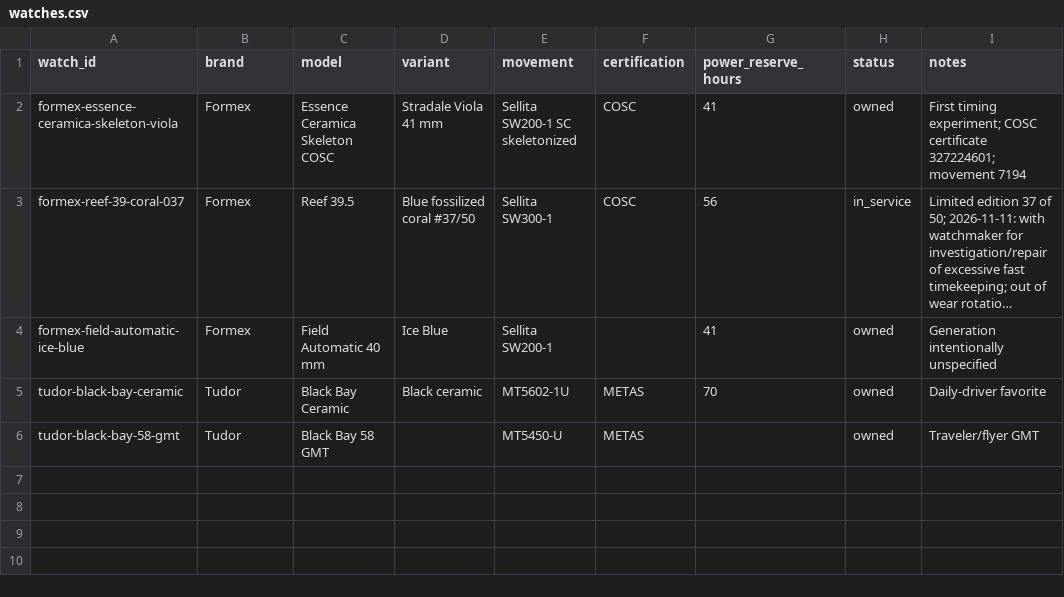
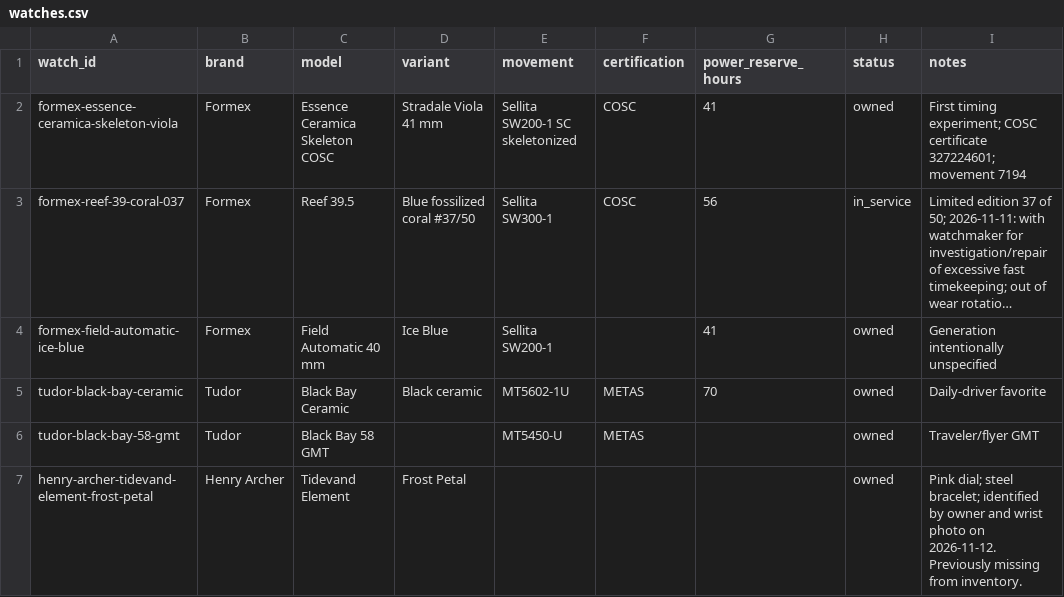
Before and after one commit to astidwell/Horology-Lab, a CSV file: data/watches.csv, drawn as a sheet; long unchanged cells end in ….

Commit message:
Add Henry Archer Tidevand Element Frost Petal to collection

```diff
--- a/data/watches.csv
+++ b/data/watches.csv
@@ -6 +6,2 @@ tudor-black-bay-ceramic,Tudor,Black Bay Ceramic,Black ceramic,MT5602-1U,METAS,70
 tudor-black-bay-58-gmt,Tudor,Black Bay 58 GMT,,MT5450-U,METAS,,owned,"Traveler/flyer GMT"
+henry-archer-tidevand-element-frost-petal,Henry Archer,Tidevand Element,Frost Petal,,,,owned,"Pink dial; steel bracelet; identified by owner and wrist photo on 2026-11-12. Previously missing from inventory."
```
